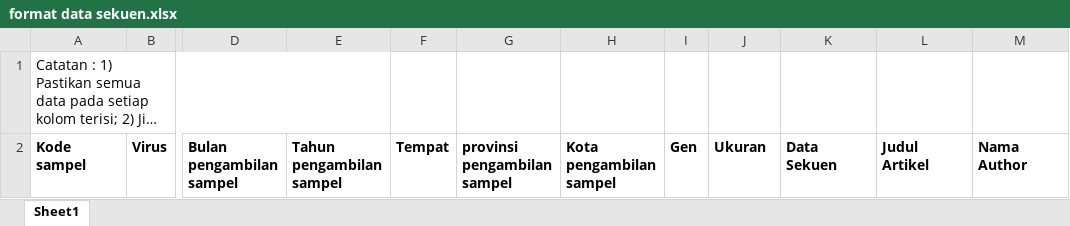
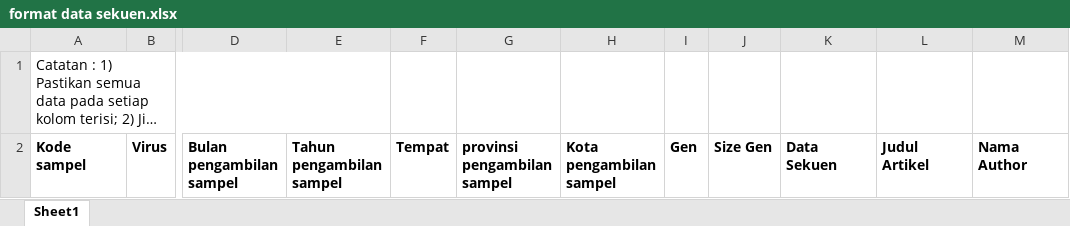
Before and after one commit to ibnnudev/rc_gerid, an Excel workbook: public/assets/file/format data sekuen.xlsx, sheet Sheet1, drawn as a sheet; only a part is shown, gaps mark what is left out; long unchanged cells end in …; values as stored, in another font and other column widths than the file's, no borders; the diff names each change by its address in the sheet, - before the commit and + after, or states it on an @@ line.

Commit message:
Update format data sekuen.xlsx

```diff
--- a/public/assets/file/format data sekuen.xlsx (sheet Sheet1)
+++ b/public/assets/file/format data sekuen.xlsx (sheet Sheet1)
-J2: Ukuran
+J2: Size Gen
```
